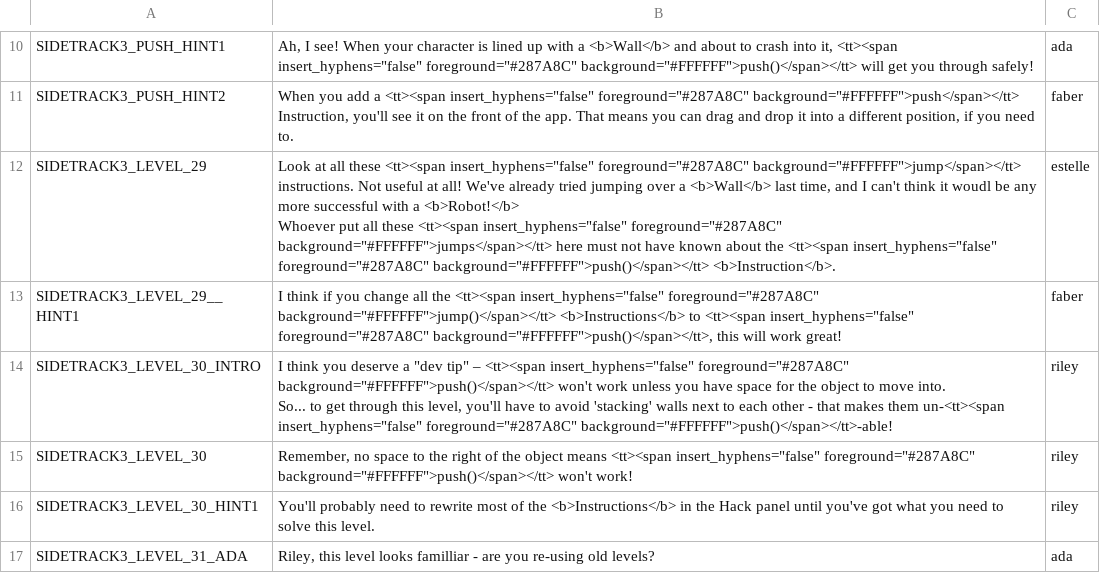
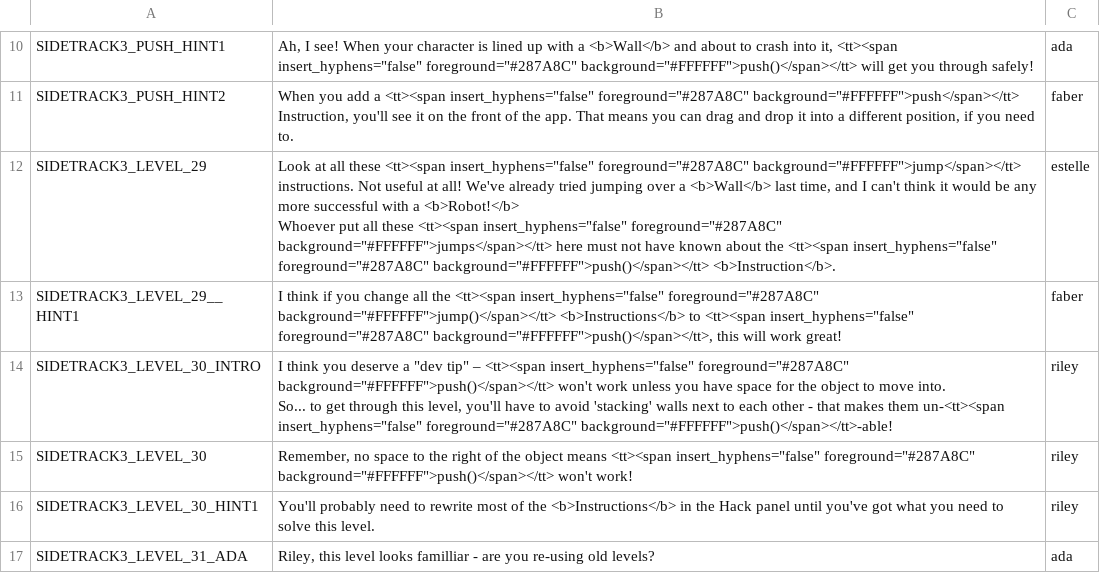
Before and after one commit to endlessm/clubhouse, a CSV file: data/quests_strings/sidetrack3.csv, drawn as a sheet; only a part is shown, gaps mark what is left out.

```diff
--- a/data/quests_strings/sidetrack3.csv
+++ b/data/quests_strings/sidetrack3.csv
@@ -13,5 +13,5 @@ SIDETRACK3_PUSH_HINT1,"Ah, I see! When your character is lined up with a <b>Wall
 SIDETRACK3_PUSH_HINT2,"When you add a <tt><span insert_hyphens=""false"" foreground=""#287A8C"" background=""#FFFFFF"">push</span></tt> Instruction, you'll see it on the front of the app. That means you can drag and drop it into a different position, if you need to.",faber,,,
-SIDETRACK3_LEVEL_29,"Look at all these <tt><span insert_hyphens=""false"" foreground=""#287A8C"" background=""#FFFFFF"">jump</span></tt> instructions. Not useful at all! We've already tried jumping over a <b>Wall</b> last time, and I can't think it woudl be any more successful with a <b>Robot!</b>
-
-Whoever put all these <tt><span insert_hyphens=""false"" foreground=""#287A8C"" background=""#FFFFFF"">jumps</span></tt> here must not have known about the <tt><span insert_hyphens=""false"" foreground=""#287A8C"" background=""#FFFFFF"">push()</span></tt> <b>Instruction</b>.",estelle,,,
+SIDETRACK3_LEVEL_29,"Look at all these <tt><span insert_hyphens=""false"" foreground=""#287A8C"" background=""#FFFFFF"">jump</span></tt> instructions. Not useful at all! We've already tried jumping over a <b>Wall</b> last time, and I can't think it would be any more successful with a <b>Robot!</b>
+
+Whoever put all these <tt><span insert_hyphens=""false"" foreground=""#287A8C"" background=""#FFFFFF"">jumps</span></tt> here must not have known about the <tt><span insert_hyphens=""false"" foreground=""#287A8C"" background=""#FFFFFF"">push()</span></tt> <b>Instruction</b>.",estelle,,,
 SIDETRACK3_LEVEL_29__HINT1,"I think if you change all the <tt><span insert_hyphens=""false"" foreground=""#287A8C"" background=""#FFFFFF"">jump()</span></tt> <b>Instructions</b> to <tt><span insert_hyphens=""false"" foreground=""#287A8C"" background=""#FFFFFF"">push()</span></tt>, this will work great!",faber,,,
```
Also changed, not shown: data/quests_strings/domquest.csv, data/quests_strings/inspector2.csv.
